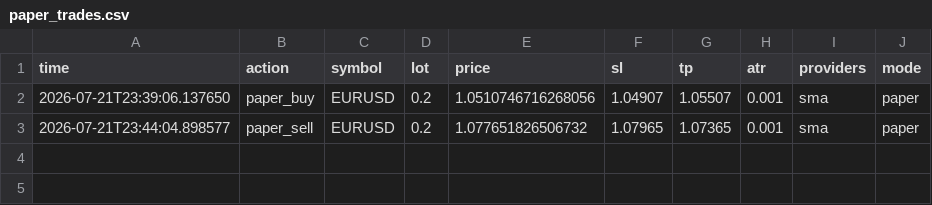
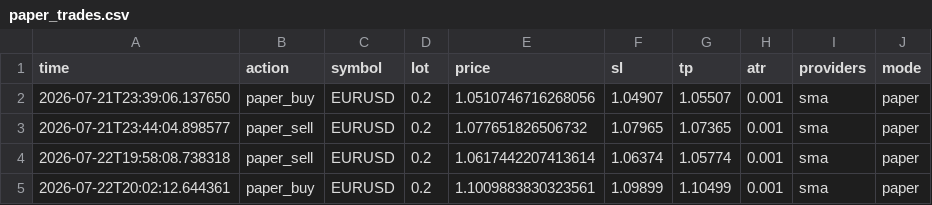
Before and after one commit to mulkymalikuldhrs/Quant-Nanggroe-AI, a CSV file: data/paper_trades.csv, drawn as a sheet; the diff names each change by its address in the sheet, - before the commit and + after, or states it on an @@ line.

```diff
--- a/data/paper_trades.csv
+++ b/data/paper_trades.csv
+row 4: 2026-07-22T19:58:08.738318 | paper_sell | EURUSD | 0.2 | 1.0617442207413614 | 1.06374 | 1.05774 | 0.001 | sma | paper
+row 5: 2026-07-22T20:02:12.644361 | paper_buy | EURUSD | 0.2 | 1.1009883830323561 | 1.09899 | 1.10499 | 0.001 | sma | paper
```
Also changed, not shown: data/votes.csv, 1 other file.
